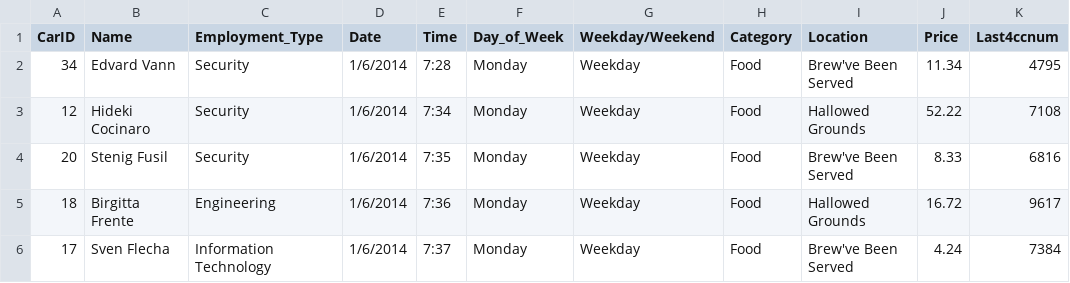
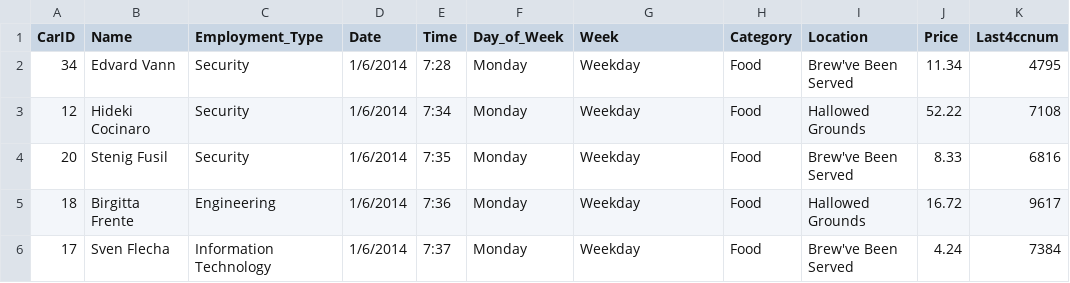
Before and after one commit to joannalianyz/ISSS608_Shiny, a CSV file: who_is_suspicious/Data/Final.csv, drawn as a sheet; only a part is shown.

```diff
--- a/who_is_suspicious/Data/Final.csv
+++ b/who_is_suspicious/Data/Final.csv
@@ -1,2 +1,2 @@
-CarID,Name,Employment_Type,Date,Time,Day_of_Week,Weekday/Weekend,Category,Location,Price,Last4ccnum
+CarID,Name,Employment_Type,Date,Time,Day_of_Week,Week,Category,Location,Price,Last4ccnum
 34,Edvard Vann,Security,1/6/2014,7:28,Monday,Weekday,Food,Brew've Been Served,11.34,4795
```
Also changed, not shown: 1 other file.
